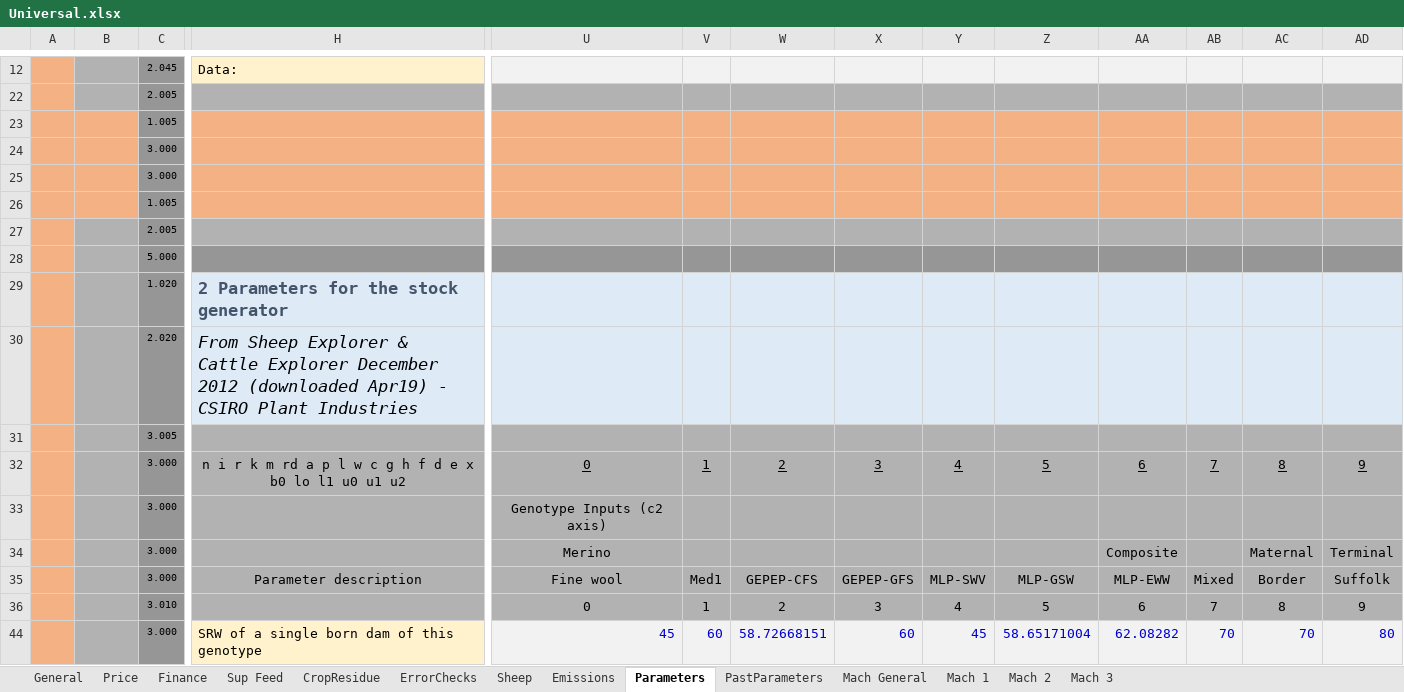
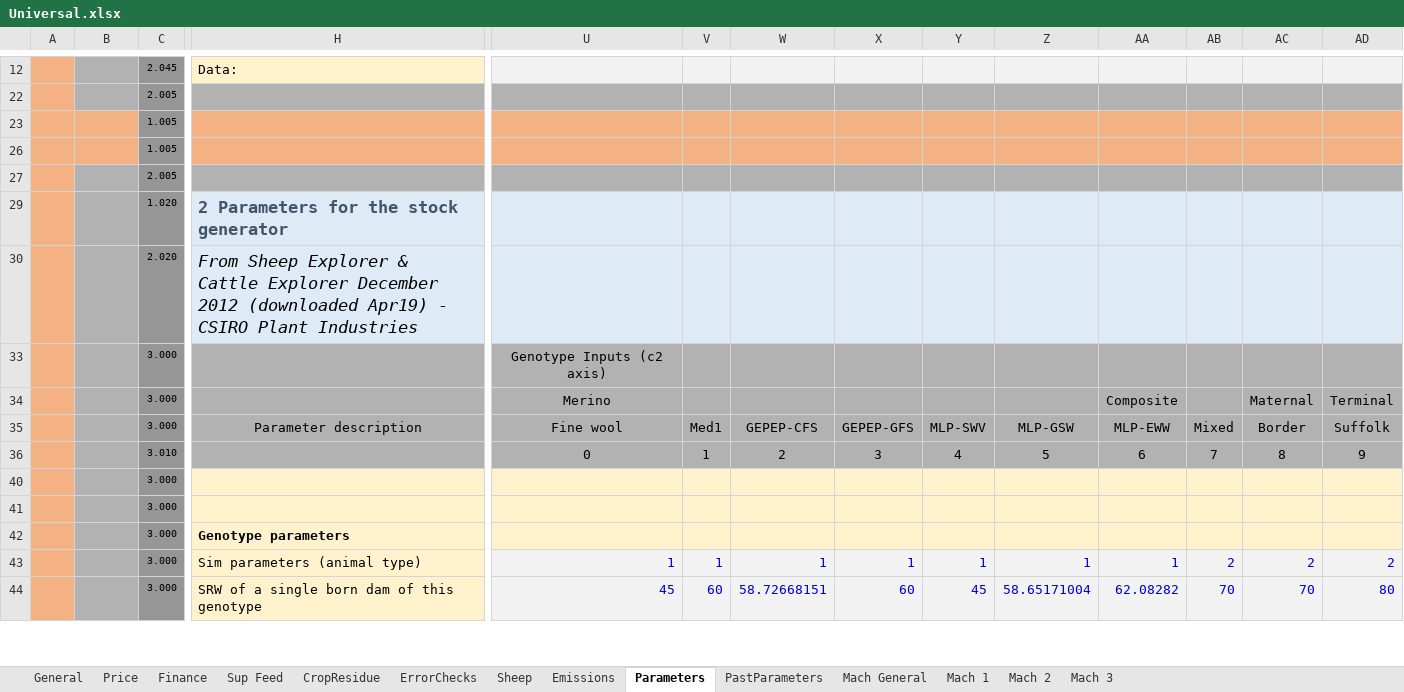
Before and after one commit to youngmr290/Australian-Farm-Optimisation-Model, an Excel workbook: ExcelInputs/Universal.xlsx, sheet Parameters, drawn as a sheet; only a part is shown, gaps mark what is left out; values as stored, in another font and other column widths than the file's, no borders; removed rows and columns are numbered as before the commit, all else as after; rows hold the shown columns only; the diff covers the shown part only; the diff names each change by its address in the sheet, - before the commit and + after, or states it on an @@ line.

```diff
--- a/ExcelInputs/Universal.xlsx (sheet Parameters)
+++ b/ExcelInputs/Universal.xlsx (sheet Parameters)
-row 24:  |  | 3.000
-row 25:  |  | 3.000
-row 28:  |  | 5.000
-row 31:  |  | 3.005
@@ row 32 hidden:  |  | 3.000 | n i r k m rd a p l w c g h f d e x b0 lo l1 u0 u1 u2 | 0 | 1 | 2 | 3 | 4 | 5 | 6 | 7 | 8 | 9 @@
@@ row 40 unhidden:  |  | 3.000 @@
@@ row 41 unhidden:  |  | 3.000 @@
@@ row 42 unhidden:  |  | 3.000 | Genotype parameters @@
@@ row 43 unhidden:  |  | 3.000 | Sim parameters (animal type) | 1 | 1 | 1 | 1 | 1 | 1 | 1 | 2 | 2 | 2 @@
```
Also changed, not shown: 1 removed row, 1 moved row, 131 hidden or unhidden rows, 6 edited cells and cell formats elsewhere in this sheet, sheet Sheep, formulas that keep their value, charts or pictures.
